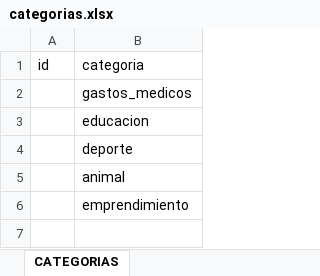
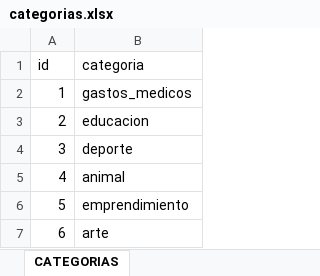
Before and after one commit to vnvillarrealv/PF_PythonFullStack, an Excel workbook: data/categorias.xlsx, sheet CATEGORIAS, drawn as a sheet; values as stored, in another font and other column widths than the file's, no borders; the diff names each change by its address in the sheet, - before the commit and + after, or states it on an @@ line.

```diff
--- a/data/categorias.xlsx (sheet CATEGORIAS)
+++ b/data/categorias.xlsx (sheet CATEGORIAS)
-A2 (id): (empty)
+A2 (id): 1
-A3 (id): (empty)
+A3 (id): 2
-A4 (id): (empty)
+A4 (id): 3
-A5 (id): (empty)
+A5 (id): 4
-A6 (id): (empty)
+A6 (id): 5
+row 7: 6 | arte
```
Also changed, not shown: data/donacion.xlsx, 54 other files.
